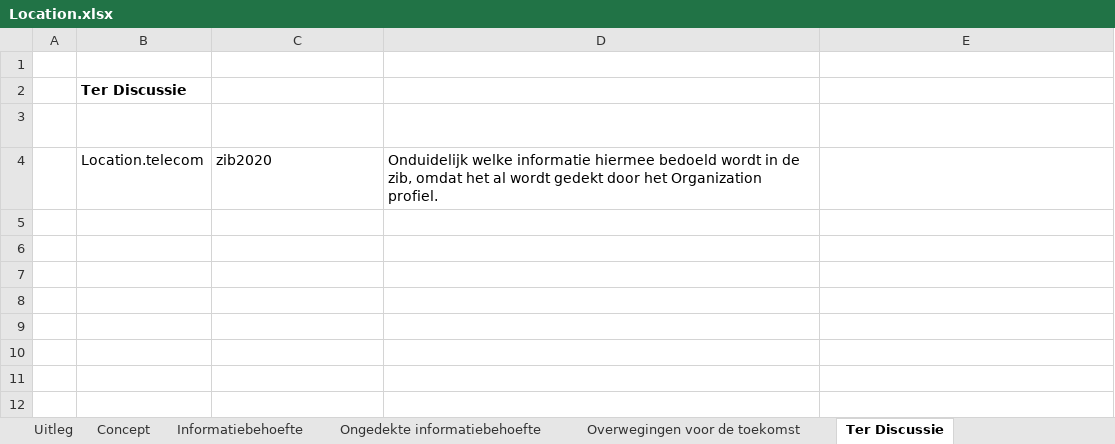
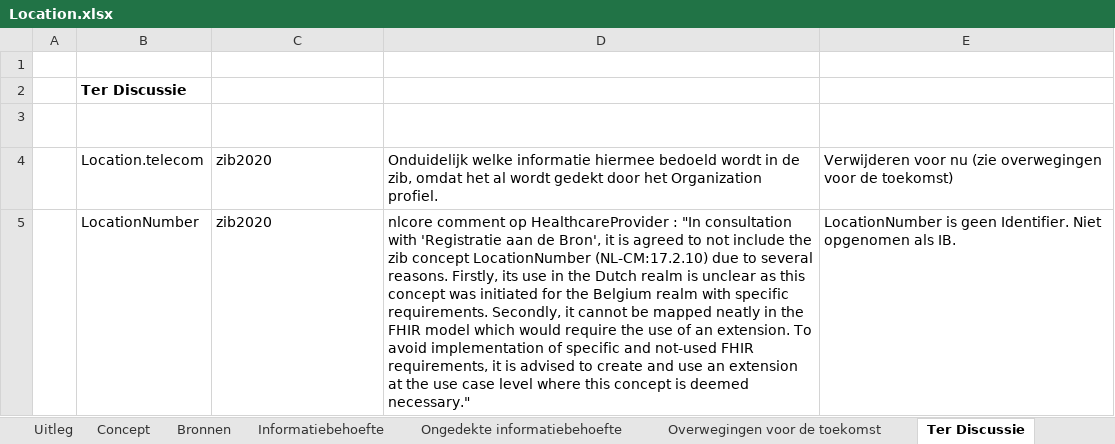
Before and after one commit to Nictiz/GBB-IG, an Excel workbook: input/requirements/Location.xlsx, sheet Ter Discussie, drawn as a sheet; values as stored, in another font and other column widths than the file's, no borders; table styles not drawn; the diff names each change by its address in the sheet, - before the commit and + after, or states it on an @@ line.

Commit message:
Location: refreshed requirements file

```diff
--- a/input/requirements/Location.xlsx (sheet Ter Discussie)
+++ b/input/requirements/Location.xlsx (sheet Ter Discussie)
+sheet tab: Bronnen
-E4 (Uitkomst): (empty)
+E4 (Uitkomst): Verwijderen voor nu (zie overwegingen voor de toekomst)
+row 5:  | LocationNumber | zib2020 | nlcore comment op HealthcareProvider : "In consultation with 'Registratie aan de Bron', it is agreed to not include the zib concept LocationNumber (NL-CM:17.2.10) due to several reasons. Firstly, its use in the Dutch realm is unclear as this concept was initiated for the Belgium realm with specific requirements. Secondly, it cannot be mapped neatly in the FHIR model which would require the use of an extension. To avoid implementation of specific and not-used FHIR requirements, it is advised to create and use an extension at the use case level where this concept is deemed necessary." | LocationNumber is geen Identifier. Niet opgenomen als IB.
```
Also changed, not shown: sheet Informatiebehoefte, sheet Ongedekte informatiebehoefte, sheet Overwegingen voor de toekomst, sheet Concept, charts or pictures.
